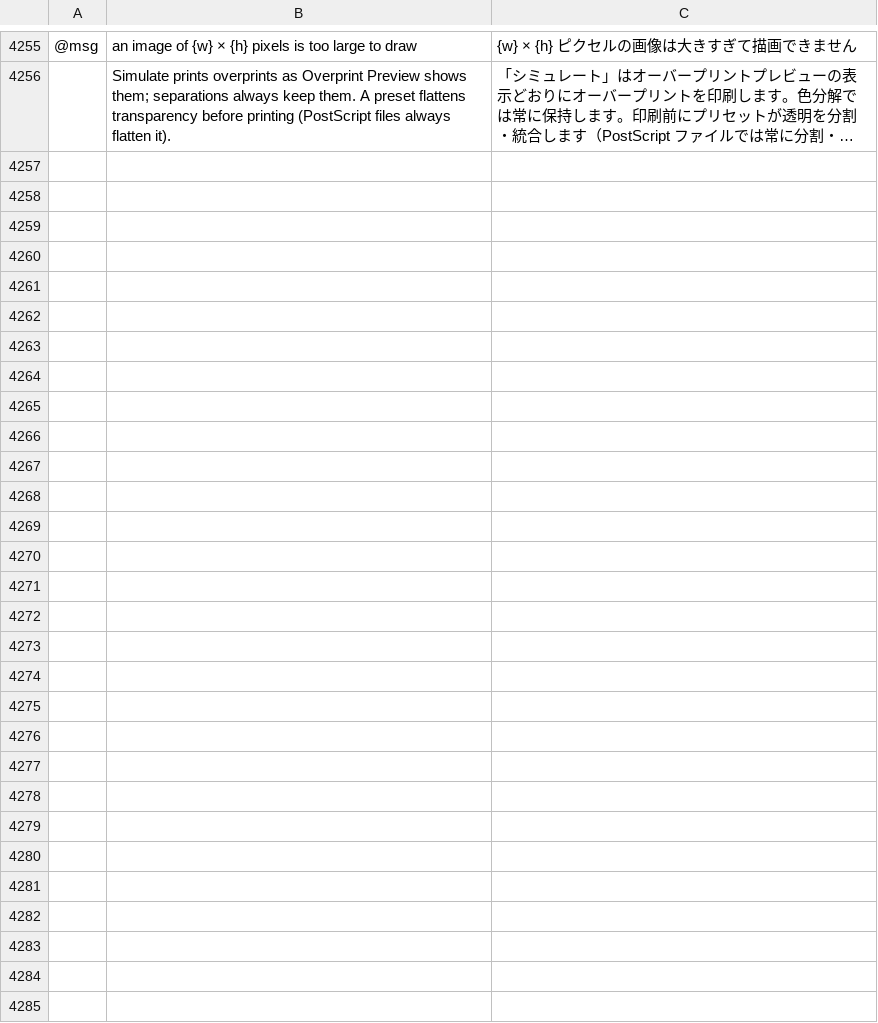
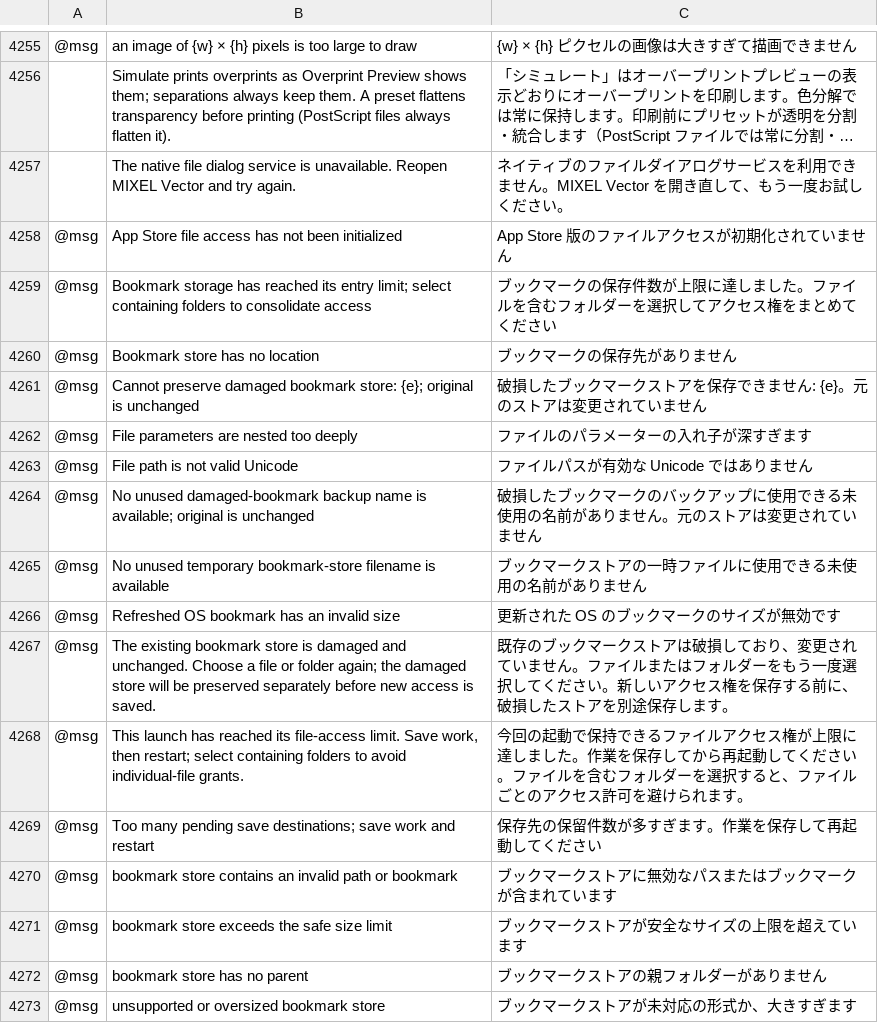
Before and after one commit to jangopeopleV2/mixel-vector, a TSV file: crates/ui-egui/src/i18n/ja.tsv, drawn as a sheet; only a part is shown, gaps mark what is left out; long unchanged cells end in …; the diff names each change by its address in the sheet, - before the commit and + after, or states it on an @@ line.

```diff
--- a/crates/ui-egui/src/i18n/ja.tsv
+++ b/crates/ui-egui/src/i18n/ja.tsv
+row 4257:  | The native file dialog service is unavailable. Reopen MIXEL Vector and try again. | ネイティブのファイルダイアログサービスを利用できません。MIXEL Vector を開き直して、もう一度お試しください。
+row 4258: @msg | App Store file access has not been initialized | App Store 版のファイルアクセスが初期化されていません
+row 4259: @msg | Bookmark storage has reached its entry limit; select containing folders to consolidate access | ブックマークの保存件数が上限に達しました。ファイルを含むフォルダーを選択してアクセス権をまとめてください
+row 4260: @msg | Bookmark store has no location | ブックマークの保存先がありません
+row 4261: @msg | Cannot preserve damaged bookmark store: {e}; original is unchanged | 破損したブックマークストアを保存できません: {e}。元のストアは変更されていません
+row 4262: @msg | File parameters are nested too deeply | ファイルのパラメーターの入れ子が深すぎます
+row 4263: @msg | File path is not valid Unicode | ファイルパスが有効な Unicode ではありません
+row 4264: @msg | No unused damaged-bookmark backup name is available; original is unchanged | 破損したブックマークのバックアップに使用できる未使用の名前がありません。元のストアは変更されていません
+row 4265: @msg | No unused temporary bookmark-store filename is available | ブックマークストアの一時ファイルに使用できる未使用の名前がありません
+row 4266: @msg | Refreshed OS bookmark has an invalid size | 更新された OS のブックマークのサイズが無効です
+row 4267: @msg | The existing bookmark store is damaged and unchanged. Choose a file or folder again; the damaged store will be preserved separately before new access is saved. | 既存のブックマークストアは破損しており、変更されていません。ファイルまたはフォルダーをもう一度選択してください。新しいアクセス権を保存する前に、破損したストアを別途保存します。
+row 4268: @msg | This launch has reached its file-access limit. Save work, then restart; select containing folders to avoid individual-file grants. | 今回の起動で保持できるファイルアクセス権が上限に達しました。作業を保存してから再起動してください。ファイルを含むフォルダーを選択すると、ファイルごとのアクセス許可を避けられます。
+row 4269: @msg | Too many pending save destinations; save work and restart | 保存先の保留件数が多すぎます。作業を保存して再起動してください
+row 4270: @msg | bookmark store contains an invalid path or bookmark | ブックマークストアに無効なパスまたはブックマークが含まれています
+row 4271: @msg | bookmark store exceeds the safe size limit | ブックマークストアが安全なサイズの上限を超えています
+row 4272: @msg | bookmark store has no parent | ブックマークストアの親フォルダーがありません
+row 4273: @msg | unsupported or oversized bookmark store | ブックマークストアが未対応の形式か、大きすぎます
```
Also changed, not shown: crates/ui-egui/src/i18n/cs.tsv, crates/ui-egui/src/i18n/de.tsv, 45 other files.
